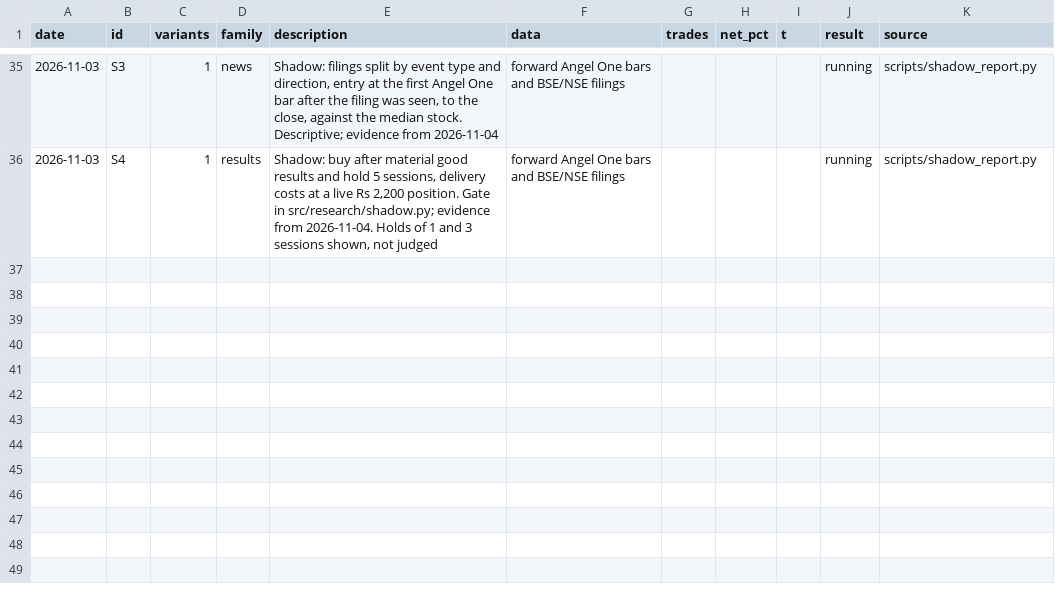
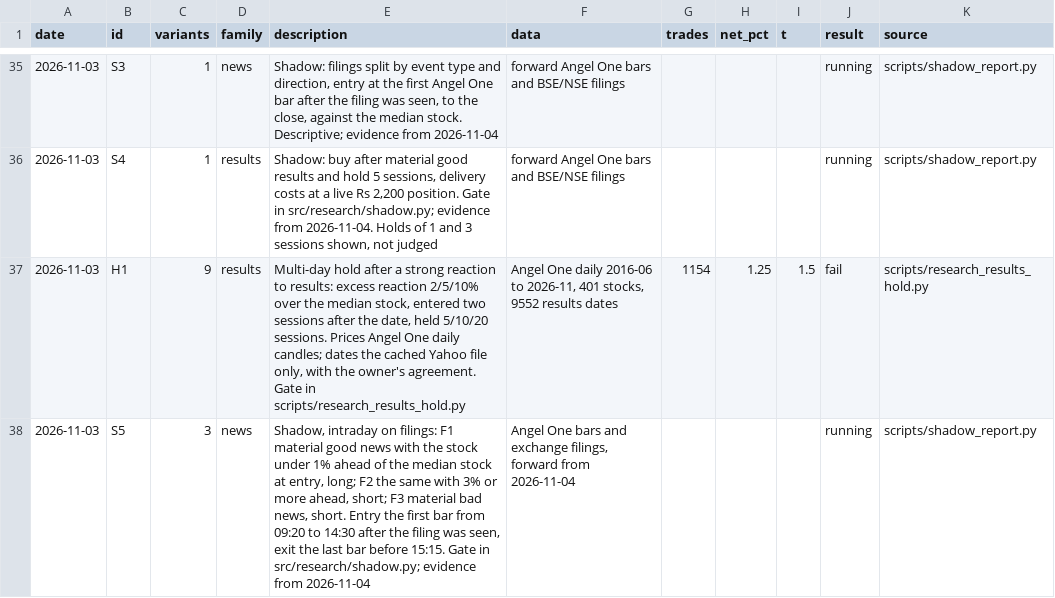
Before and after one commit to rishit128/trading-bot, a CSV file: docs/trading/research-trials.csv, drawn as a sheet; only a part is shown, gaps mark what is left out; the diff names each change by its address in the sheet, - before the commit and + after, or states it on an @@ line.

```diff
--- a/docs/trading/research-trials.csv
+++ b/docs/trading/research-trials.csv
+row 37: 2026-11-03 | H1 | 9 | results | Multi-day hold after a strong reaction to results: excess reaction 2/5/10% over the median stock, entered two sessions after the date, held 5/10/20 sessions. Prices Angel One daily candles; dates the cached Yahoo file only, with the owner's agreement. Gate in scripts/research_results_hold.py | Angel One daily 2016-06 to 2026-11, 401 stocks, 9552 results dates | 1154 | 1.25 | 1.5 | fail | scripts/research_results_hold.py
+row 38: 2026-11-03 | S5 | 3 | news | Shadow, intraday on filings: F1 material good news with the stock under 1% ahead of the median stock at entry, long; F2 the same with 3% or more ahead, short; F3 material bad news, short. Entry the first bar from 09:20 to 14:30 after the filing was seen, exit the last bar before 15:15. Gate in src/research/shadow.py; evidence from 2026-11-04 | Angel One bars and exchange filings, forward from 2026-11-04 |  |  |  | running | scripts/shadow_report.py
```
Also changed, not shown: 10 other files.
